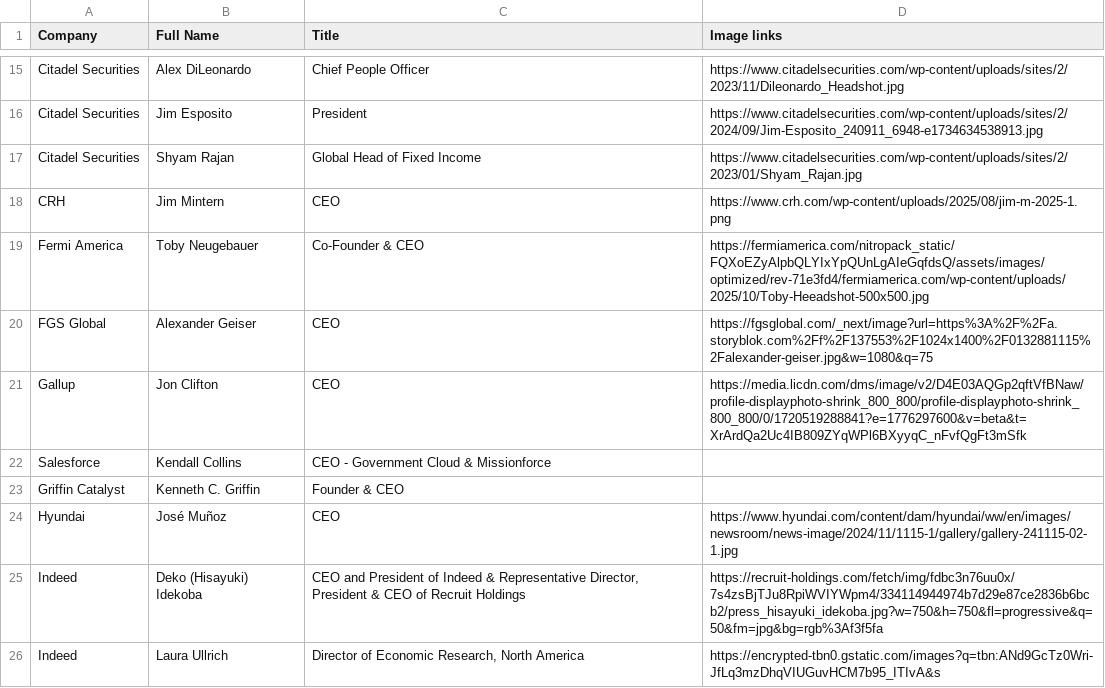
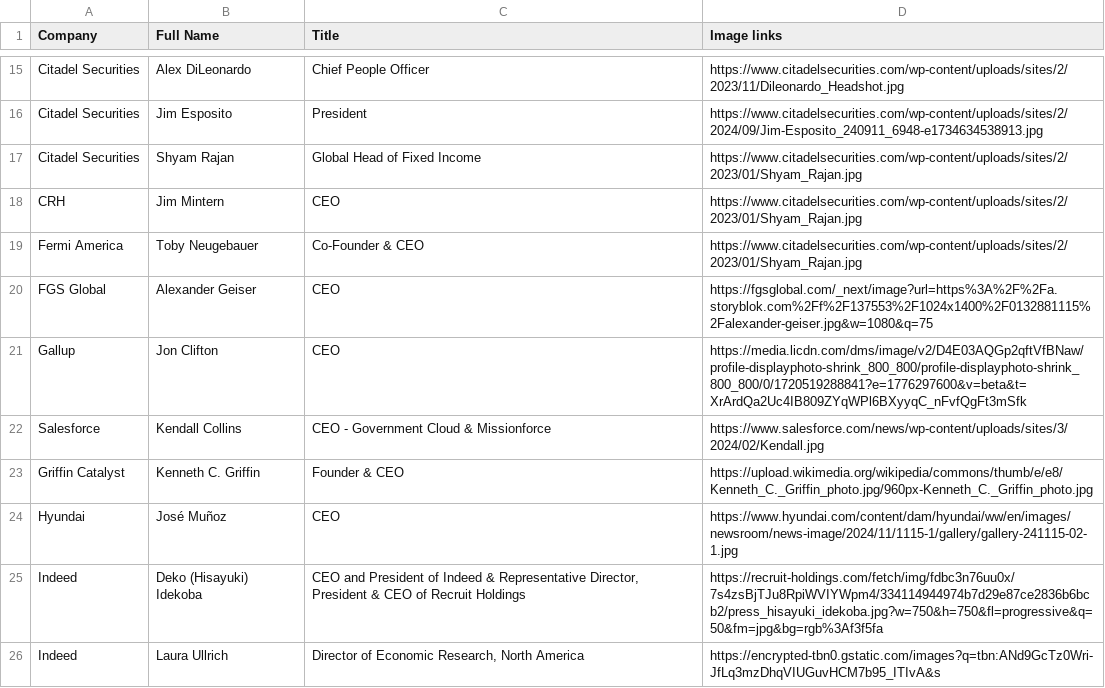
Before and after one commit to mwirtz112/Nina, a CSV file: data/partners-ceo-program.csv, drawn as a sheet; only a part is shown, gaps mark what is left out; the diff covers the shown part only.

Commit message:
new data

```diff
--- a/data/partners-ceo-program.csv
+++ b/data/partners-ceo-program.csv
@@ -17,8 +17,8 @@ Citadel Securities,Jim Esposito,President,https://www.citadelsecurities.com/wp-c
 Citadel Securities,Shyam Rajan,Global Head of Fixed Income,https://www.citadelsecurities.com/wp-content/uploads/sites/2/2023/01/Shyam_Rajan.jpg
-CRH,Jim Mintern,CEO,https://www.crh.com/wp-content/uploads/2025/08/jim-m-2025-1.png
-Fermi America,Toby Neugebauer,Co-Founder & CEO,https://fermiamerica.com/nitropack_static/FQXoEZyAlpbQLYIxYpQUnLgAIeGqfdsQ/assets/images/optimized/rev-71e3fd4/fermiamerica.com/wp-content/uploads/2025/10/Toby-Heeadshot-500x500.jpg
+CRH,Jim Mintern,CEO,https://www.citadelsecurities.com/wp-content/uploads/sites/2/2023/01/Shyam_Rajan.jpg
+Fermi America,Toby Neugebauer,Co-Founder & CEO,https://www.citadelsecurities.com/wp-content/uploads/sites/2/2023/01/Shyam_Rajan.jpg
 FGS Global,Alexander Geiser,CEO,https://fgsglobal.com/_next/image?url=https%3A%2F%2Fa.storyblok.com%2Ff%2F137553%2F1024x1400%2F0132881115%2Falexander-geiser.jpg&w=1080&q=75
 Gallup,Jon Clifton,CEO,https://media.licdn.com/dms/image/v2/D4E03AQGp2qftVfBNaw/profile-displayphoto-shrink_800_800/profile-displayphoto-shrink_800_800/0/1720519288841?e=1776297600&v=beta&t=XrArdQa2Uc4IB809ZYqWPl6BXyyqC_nFvfQgFt3mSfk
-Salesforce,Kendall Collins,CEO - Government Cloud & Missionforce,
-Griffin Catalyst,Kenneth C. Griffin,Founder & CEO,
+Salesforce,Kendall Collins,CEO - Government Cloud & Missionforce,https://www.salesforce.com/news/wp-content/uploads/sites/3/2024/02/Kendall.jpg
+Griffin Catalyst,Kenneth C. Griffin,Founder & CEO,https://upload.wikimedia.org/wikipedia/commons/thumb/e/e8/Kenneth_C._Griffin_photo.jpg/960px-Kenneth_C._Griffin_photo.jpg
 Hyundai,José Muñoz,CEO,https://www.hyundai.com/content/dam/hyundai/ww/en/images/newsroom/news-image/2024/11/1115-1/gallery/gallery-241115-02-1.jpg
```
Also changed, not shown: 1 removed row and 5 edited cells elsewhere in this file, data/relevant-speakers.csv, 1 other file.
